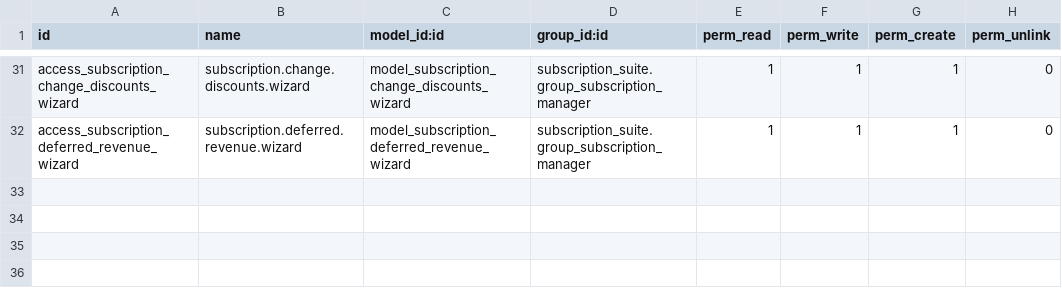
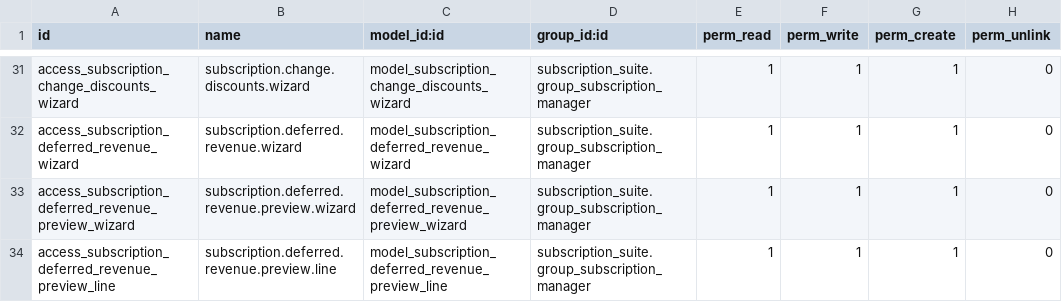
Before and after one commit to jgera/odoo-dev, a CSV file: custom_addons/subscription_suite/subscription_suite_billing/security/ir.model.access.csv, drawn as a sheet; only a part is shown, gaps mark what is left out.

Commit message:
Add revenue recognition preview

```diff
--- a/custom_addons/subscription_suite/subscription_suite_billing/security/ir.model.access.csv
+++ b/custom_addons/subscription_suite/subscription_suite_billing/security/ir.model.access.csv
@@ -32 +32,3 @@ access_subscription_change_discounts_wizard,subscription.change.discounts.wizard
 access_subscription_deferred_revenue_wizard,subscription.deferred.revenue.wizard,model_subscription_deferred_revenue_wizard,subscription_suite.group_subscription_manager,1,1,1,0
+access_subscription_deferred_revenue_preview_wizard,subscription.deferred.revenue.preview.wizard,model_subscription_deferred_revenue_preview_wizard,subscription_suite.group_subscription_manager,1,1,1,0
+access_subscription_deferred_revenue_preview_line,subscription.deferred.revenue.preview.line,model_subscription_deferred_revenue_preview_line,subscription_suite.group_subscription_manager,1,1,1,0
```
Also changed, not shown: versions/19.0/custom_addons/subscription_suite_billing/security/ir.model.access.csv, 17 other files.
